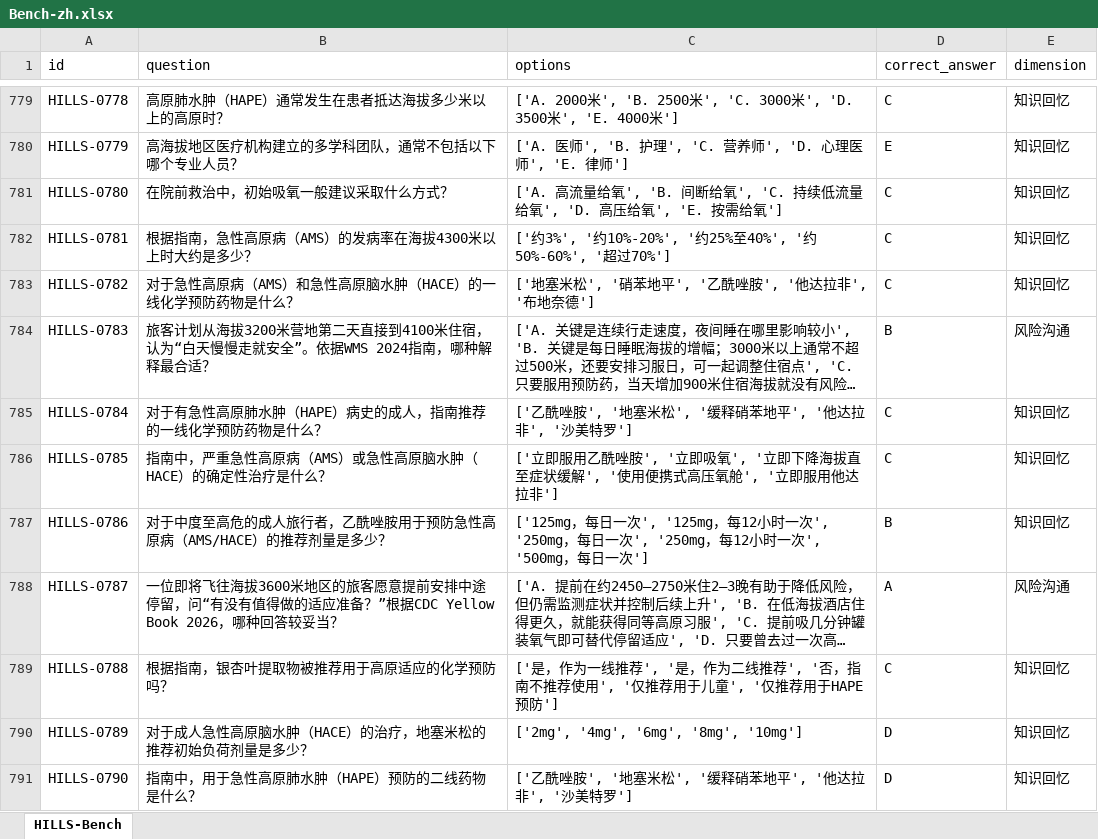
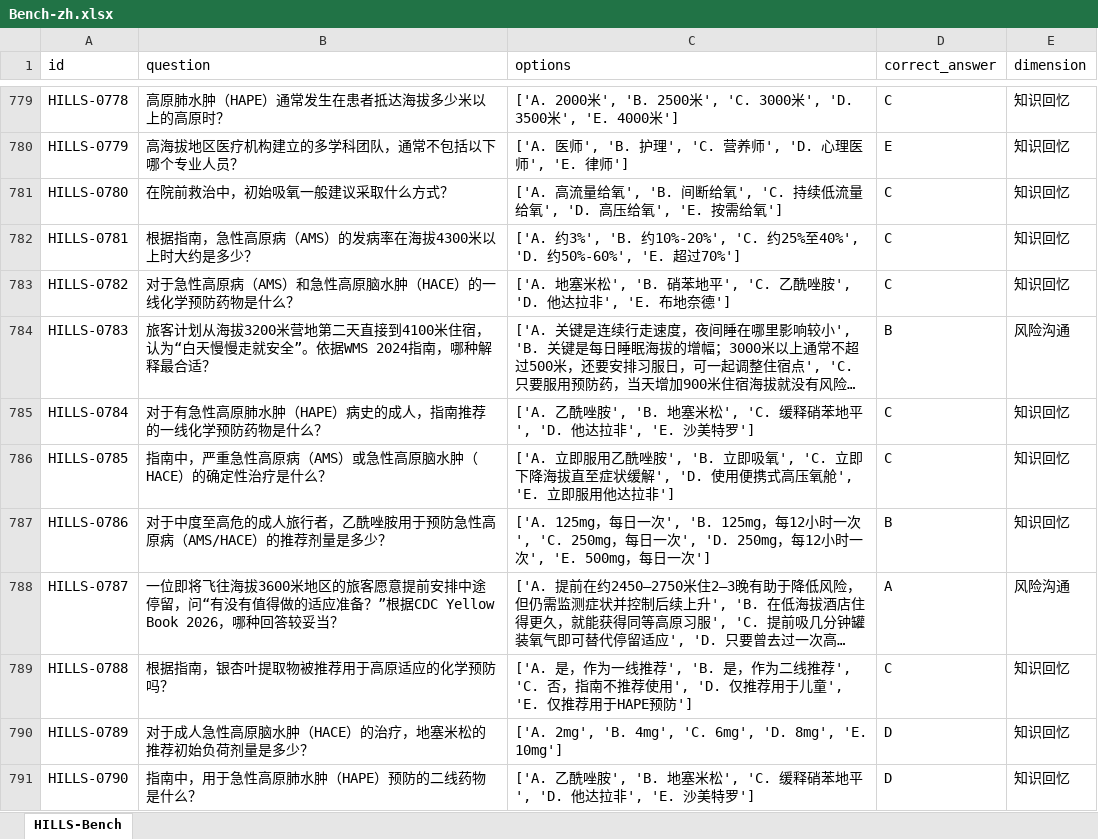
Before and after one commit to datahub-org-cn/HILLS-Bench, an Excel workbook: Bench/Bench-zh.xlsx, sheet HILLS-Bench, drawn as a sheet; only a part is shown, gaps mark what is left out; long unchanged cells end in …; values as stored, in another font and other column widths than the file's, no borders; the diff covers the shown part only; the diff names each change by its address in the sheet, - before the commit and + after, or states it on an @@ line.

```diff
--- a/Bench/Bench-zh.xlsx (sheet HILLS-Bench)
+++ b/Bench/Bench-zh.xlsx (sheet HILLS-Bench)
-C782 (options): ['约3%', '约10%-20%', '约25%至40%', '约50%-60%', '超过…
+C782 (options): ['A. 约3%', 'B. 约10%-20%', 'C. 约25%至40%', 'D. 约50%-60%', 'E. 超过…
-C783 (options): ['地塞米松', '硝苯地平', '乙酰唑胺', '他达拉非', '布地奈德…
+C783 (options): ['A. 地塞米松', 'B. 硝苯地平', 'C. 乙酰唑胺', 'D. 他达拉非', 'E. 布地奈德…
-C785 (options): ['乙酰唑胺', '地塞米松', '缓释硝苯地平', '他达拉非', '沙美特罗…
+C785 (options): ['A. 乙酰唑胺', 'B. 地塞米松', 'C. 缓释硝苯地平', 'D. 他达拉非', 'E. 沙美特罗…
-C786 (options): ['立即服用乙酰唑胺', '立即吸氧', '立即下降海拔直至症状缓解', '使用便携式高压氧舱', '立即服用…
+C786 (options): ['A. 立即服用乙酰唑胺', 'B. 立即吸氧', 'C. 立即下降海拔直至症状缓解', 'D. 使用便携式高压氧舱', 'E. 立即服用…
-C787 (options): ['125mg，每日一次', '125mg，每12小时一次', '250mg，每日一次', '250mg，每12小时一次', '500mg，每日一…
+C787 (options): ['A. 125mg，每日一次', 'B. 125mg，每12小时一次', 'C. 250mg，每日一次', 'D. 250mg，每12小时一次', 'E. 500mg，每日一…
-C789 (options): ['是，作为一线推荐', '是，作为二线推荐', '否，指南不推荐使用', '仅推荐用于儿童', '仅推荐用…
+C789 (options): ['A. 是，作为一线推荐', 'B. 是，作为二线推荐', 'C. 否，指南不推荐使用', 'D. 仅推荐用于儿童', 'E. 仅推荐用…
-C790 (options): ['2mg', '4mg', '6mg', '8mg', '10mg']
+C790 (options): ['A. 2mg', 'B. 4mg', 'C. 6mg', 'D. 8mg', 'E. 10mg']
-C791 (options): ['乙酰唑胺', '地塞米松', '缓释硝苯地平', '他达拉非', '沙美特罗…
+C791 (options): ['A. 乙酰唑胺', 'B. 地塞米松', 'C. 缓释硝苯地平', 'D. 他达拉非', 'E. 沙美特罗…
```
Also changed, not shown: 49 edited cells elsewhere in this sheet, Bench/Bench-en.xlsx.
